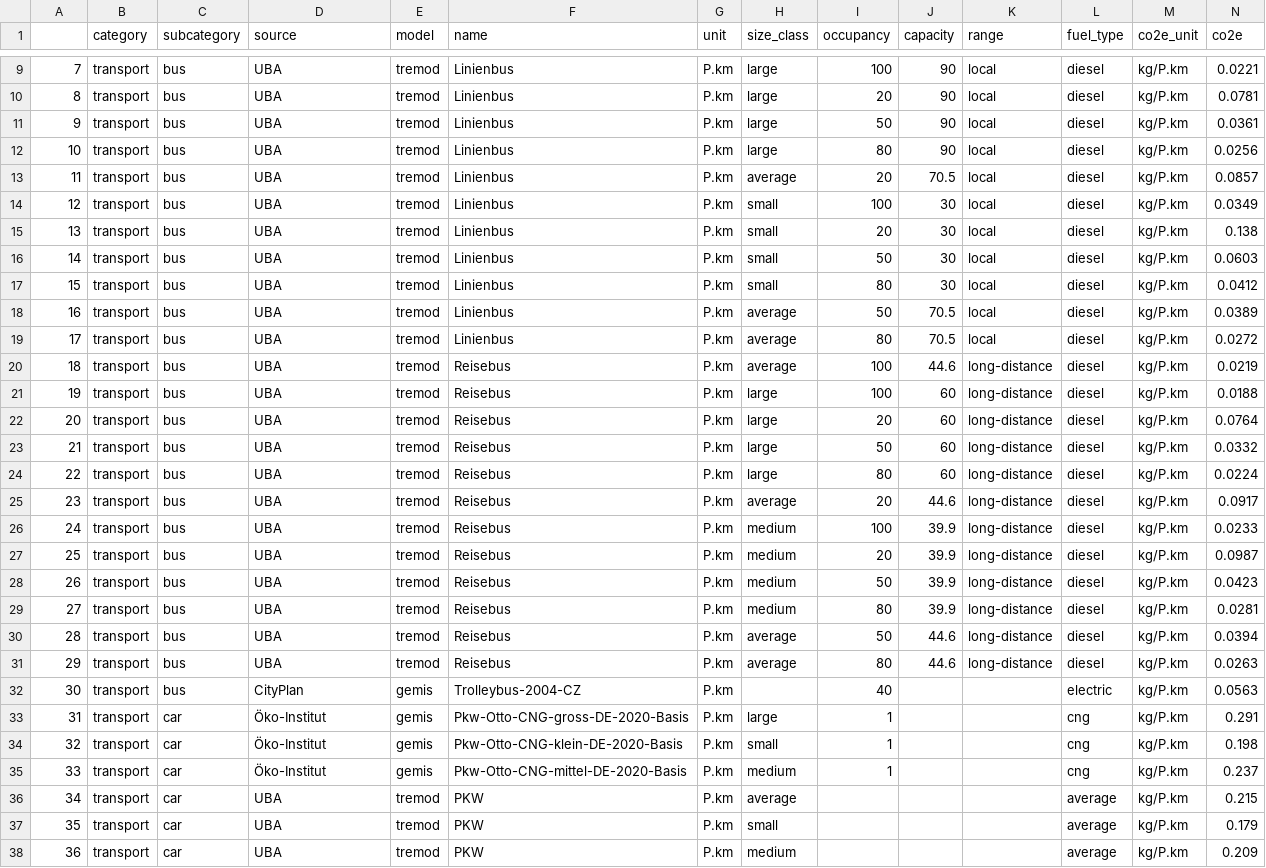
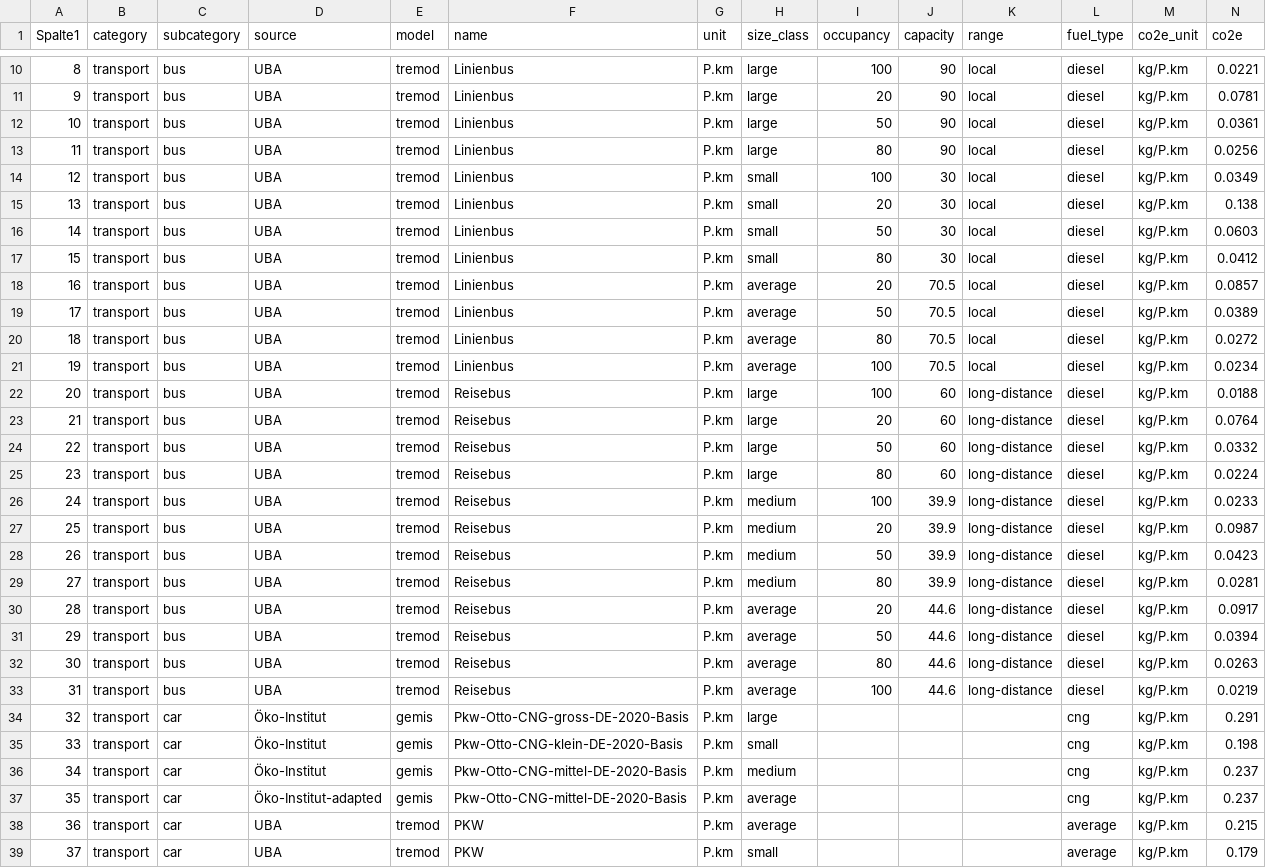
Before and after one commit to pledge4future/co2calculator, a CSV file: data/emission_factors.csv, drawn as a sheet; only a part is shown, gaps mark what is left out; the shorter side is filled out with more unchanged rows; removed rows and columns are numbered as before the commit, all else as after; rows hold the shown columns only; the diff covers the shown part only; the diff names each change by its address in the sheet, - before the commit and + after, or states it on an @@ line.

Commit message:
Update emission_factors.csv

```diff
--- a/data/emission_factors.csv
+++ b/data/emission_factors.csv
@@ column A (Spalte1) renumbered from row 1 down @@
@@ row 13 moved to row 18: 16 @@
-row 20: 18 | transport | bus | UBA | tremod | Reisebus | P.km | average | 100 | 44.6 | long-distance | diesel | kg/P.km | 0.0219
+row 21: 19 | transport | bus | UBA | tremod | Linienbus | P.km | average | 100 | 70.5 | local | diesel | kg/P.km | 0.0234
@@ row 25 moved to row 30: 28 @@
-D33 (source): CityPlan
+D33 (source): UBA
-E33 (model): gemis
+E33 (model): tremod
-F33 (name): Trolleybus-2004-CZ
+F33 (name): Reisebus
-H33 (size_class): (empty)
+H33 (size_class): average
-I33 (occupancy): 40
+I33 (occupancy): 100
-J33 (capacity): (empty)
+J33 (capacity): 44.6
-K33 (range): (empty)
+K33 (range): long-distance
-L33 (fuel_type): electric
+L33 (fuel_type): diesel
-N33 (co2e): 0.0563
+N33 (co2e): 0.0219
-I34:I36 (occupancy): 1
+I34:I36 (occupancy): (empty)
+row 37: 35 | transport | car | Öko-Institut-adapted | gemis | Pkw-Otto-CNG-mittel-DE-2020-Basis | P.km | average |  |  |  | cng | kg/P.km | 0.237
```
Also changed, not shown: 1 added row and 8 edited cells elsewhere in this file.
